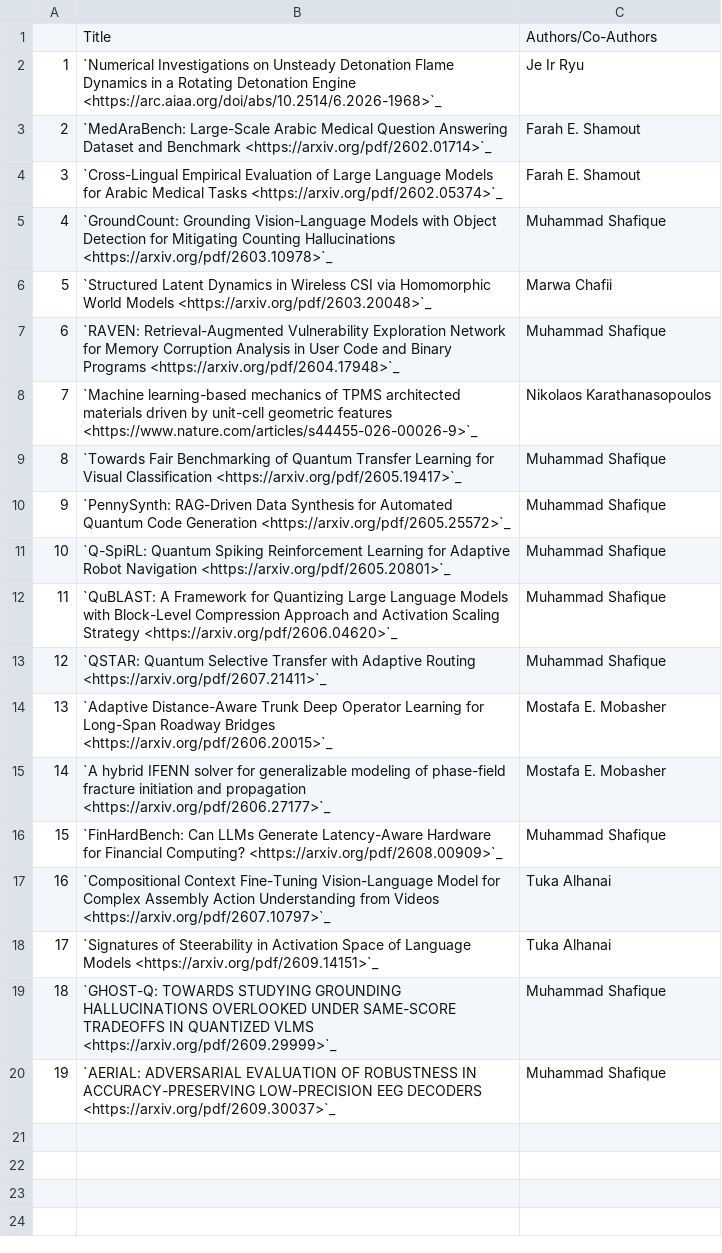
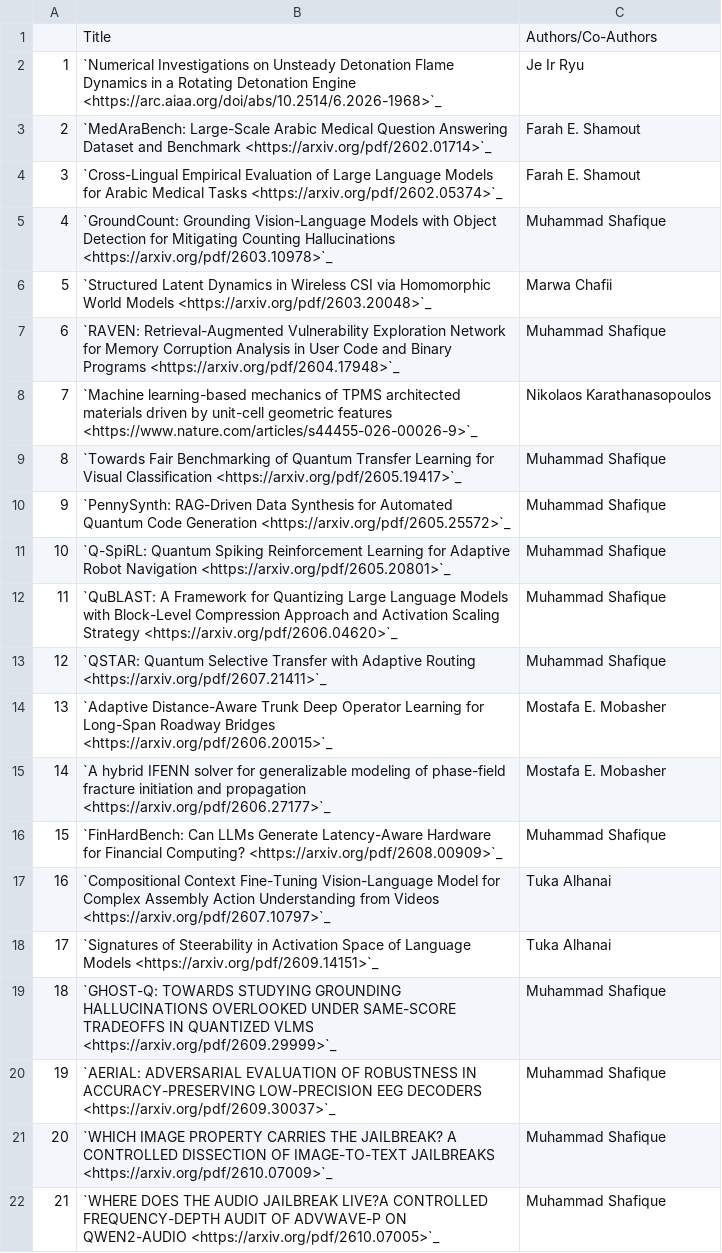
Before and after one commit to NYUAD-CRC/crc-docs, a CSV file: source/hpc/research/data/engineering-2026.csv, drawn as a sheet.

Commit message:
Adding two engineering publications

```diff
--- a/source/hpc/research/data/engineering-2026.csv
+++ b/source/hpc/research/data/engineering-2026.csv
@@ -20 +20,3 @@
 19,"`AERIAL: ADVERSARIAL EVALUATION OF ROBUSTNESS IN ACCURACY-PRESERVING LOW-PRECISION EEG DECODERS <https://arxiv.org/pdf/2609.30037>`_","Muhammad Shafique"
+20,"`WHICH IMAGE PROPERTY CARRIES THE JAILBREAK? A CONTROLLED DISSECTION OF IMAGE-TO-TEXT JAILBREAKS <https://arxiv.org/pdf/2610.07009>`_","Muhammad Shafique"
+21,"`WHERE DOES THE AUDIO JAILBREAK LIVE?A CONTROLLED FREQUENCY-DEPTH AUDIT OF ADVWAVE-P ON QWEN2-AUDIO <https://arxiv.org/pdf/2610.07005>`_","Muhammad Shafique"
```
Also changed, not shown: 1 other file.
